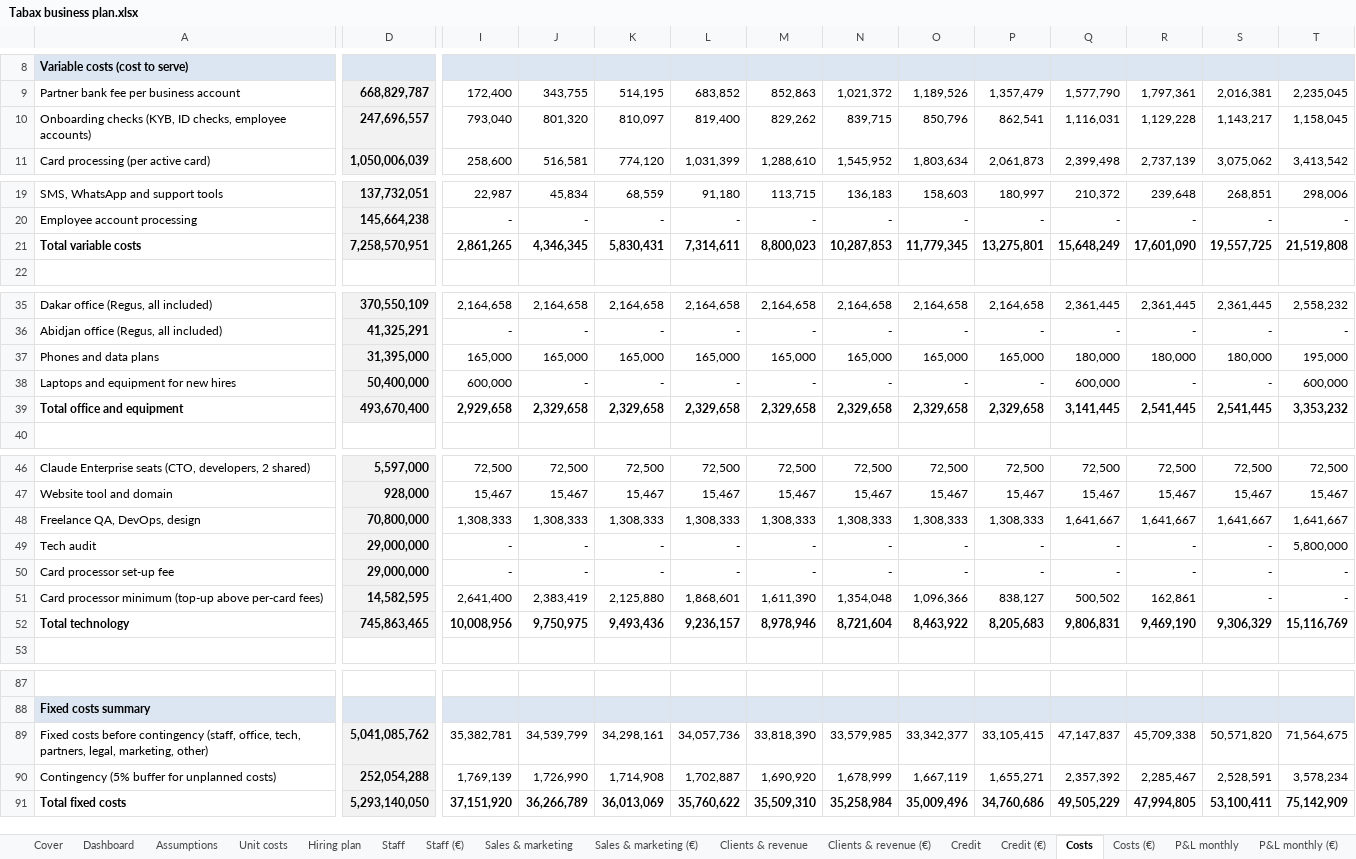
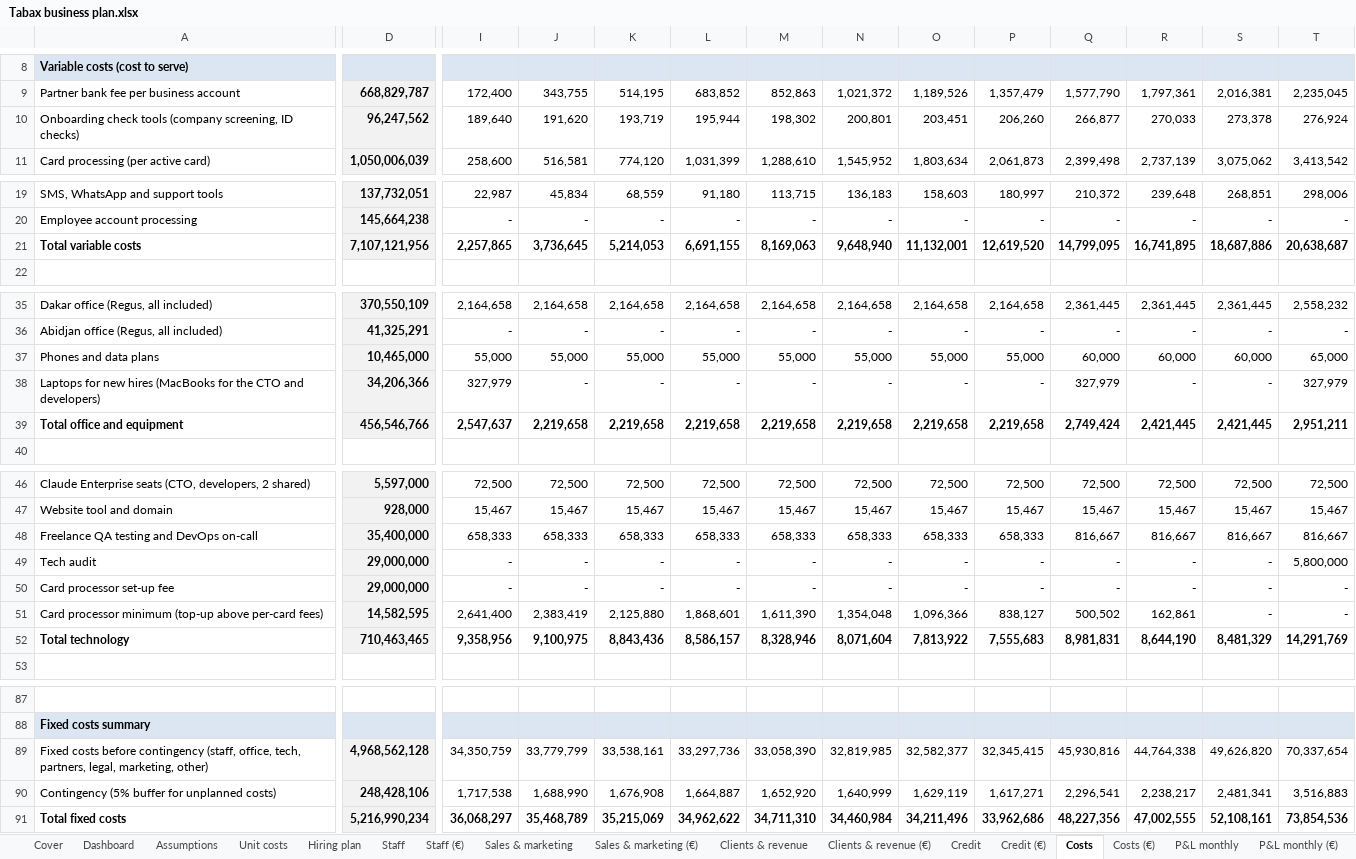
Before and after one commit to jean-jokko/jokko_bank_claude, an Excel workbook: reports/Tabax business plan.xlsx, sheet Costs, drawn as a sheet; only a part is shown, gaps mark what is left out; values as stored, in another font and other column widths than the file's, no borders; removed rows and columns are numbered as before the commit, all else as after; rows hold the shown columns only; the diff covers the shown part only; the diff names each change by its address in the sheet, - before the commit and + after, or states it on an @@ line.

```diff
--- a/reports/Tabax business plan.xlsx (sheet Costs)
+++ b/reports/Tabax business plan.xlsx (sheet Costs)
-row 10: Onboarding checks (KYB, ID checks, employee accounts) | 247,696,557 | 793,040 | 801,320 | 810,097 | 819,400 | 829,262 | 839,715 | 850,796 | 862,541 | 1,116,031 | 1,129,228 | 1,143,217 | 1,158,045
+row 10: Onboarding check tools (company screening, ID checks) | 96,247,562 | 189,640 | 191,620 | 193,719 | 195,944 | 198,302 | 200,801 | 203,451 | 206,260 | 266,877 | 270,033 | 273,378 | 276,924
-D21: 7,258,570,951
+D21: 7,107,121,956
-I21: 2,861,265
+I21: 2,257,865
-J21: 4,346,345
+J21: 3,736,645
-K21: 5,830,431
+K21: 5,214,053
-L21: 7,314,611
+L21: 6,691,155
-M21: 8,800,023
+M21: 8,169,063
-N21: 10,287,853
+N21: 9,648,940
-O21: 11,779,345
+O21: 11,132,001
-P21: 13,275,801
+P21: 12,619,520
-Q21: 15,648,249
+Q21: 14,799,095
-R21: 17,601,090
+R21: 16,741,895
-S21: 19,557,725
+S21: 18,687,886
-T21: 21,519,808
+T21: 20,638,687
-row 37: Phones and data plans | 31,395,000 | 165,000 | 165,000 | 165,000 | 165,000 | 165,000 | 165,000 | 165,000 | 165,000 | 180,000 | 180,000 | 180,000 | 195,000
-row 38: Laptops and equipment for new hires | 50,400,000 | 600,000 | - | - | - | - | - | - | - | 600,000 | - | - | 600,000
-row 39: Total office and equipment | 493,670,400 | 2,929,658 | 2,329,658 | 2,329,658 | 2,329,658 | 2,329,658 | 2,329,658 | 2,329,658 | 2,329,658 | 3,141,445 | 2,541,445 | 2,541,445 | 3,353,232
+row 37: Phones and data plans | 10,465,000 | 55,000 | 55,000 | 55,000 | 55,000 | 55,000 | 55,000 | 55,000 | 55,000 | 60,000 | 60,000 | 60,000 | 65,000
+row 38: Laptops for new hires (MacBooks for the CTO and developers) | 34,206,366 | 327,979 | - | - | - | - | - | - | - | 327,979 | - | - | 327,979
+row 39: Total office and equipment | 456,546,766 | 2,547,637 | 2,219,658 | 2,219,658 | 2,219,658 | 2,219,658 | 2,219,658 | 2,219,658 | 2,219,658 | 2,749,424 | 2,421,445 | 2,421,445 | 2,951,211
-row 48: Freelance QA, DevOps, design | 70,800,000 | 1,308,333 | 1,308,333 | 1,308,333 | 1,308,333 | 1,308,333 | 1,308,333 | 1,308,333 | 1,308,333 | 1,641,667 | 1,641,667 | 1,641,667 | 1,641,667
+row 48: Freelance QA testing and DevOps on-call | 35,400,000 | 658,333 | 658,333 | 658,333 | 658,333 | 658,333 | 658,333 | 658,333 | 658,333 | 816,667 | 816,667 | 816,667 | 816,667
-row 52: Total technology | 745,863,465 | 10,008,956 | 9,750,975 | 9,493,436 | 9,236,157 | 8,978,946 | 8,721,604 | 8,463,922 | 8,205,683 | 9,806,831 | 9,469,190 | 9,306,329 | 15,116,769
+row 52: Total technology | 710,463,465 | 9,358,956 | 9,100,975 | 8,843,436 | 8,586,157 | 8,328,946 | 8,071,604 | 7,813,922 | 7,555,683 | 8,981,831 | 8,644,190 | 8,481,329 | 14,291,769
-row 89: Fixed costs before contingency (staff, office, tech, partners, legal, marketing, other) | 5,041,085,762 | 35,382,781 | 34,539,799 | 34,298,161 | 34,057,736 | 33,818,390 | 33,579,985 | 33,342,377 | 33,105,415 | 47,147,837 | 45,709,338 | 50,571,820 | 71,564,675
-row 90: Contingency (5% buffer for unplanned costs) | 252,054,288 | 1,769,139 | 1,726,990 | 1,714,908 | 1,702,887 | 1,690,920 | 1,678,999 | 1,667,119 | 1,655,271 | 2,357,392 | 2,285,467 | 2,528,591 | 3,578,234
-row 91: Total fixed costs | 5,293,140,050 | 37,151,920 | 36,266,789 | 36,013,069 | 35,760,622 | 35,509,310 | 35,258,984 | 35,009,496 | 34,760,686 | 49,505,229 | 47,994,805 | 53,100,411 | 75,142,909
+row 89: Fixed costs before contingency (staff, office, tech, partners, legal, marketing, other) | 4,968,562,128 | 34,350,759 | 33,779,799 | 33,538,161 | 33,297,736 | 33,058,390 | 32,819,985 | 32,582,377 | 32,345,415 | 45,930,816 | 44,764,338 | 49,626,820 | 70,337,654
+row 90: Contingency (5% buffer for unplanned costs) | 248,428,106 | 1,717,538 | 1,688,990 | 1,676,908 | 1,664,887 | 1,652,920 | 1,640,999 | 1,629,119 | 1,617,271 | 2,296,541 | 2,238,217 | 2,481,341 | 3,516,883
+row 91: Total fixed costs | 5,216,990,234 | 36,068,297 | 35,468,789 | 35,215,069 | 34,962,622 | 34,711,310 | 34,460,984 | 34,211,496 | 33,962,686 | 48,227,356 | 47,002,555 | 52,108,161 | 73,854,536
```
Also changed, not shown: 44 edited cells elsewhere in this sheet, sheet P&L monthly, sheet Costs (€), sheet P&L monthly (€), sheet Cash flow, sheet Cash flow (€), sheet P&L annual, 5 more sheets, formulas that keep their value, charts or pictures, 1 other file.
